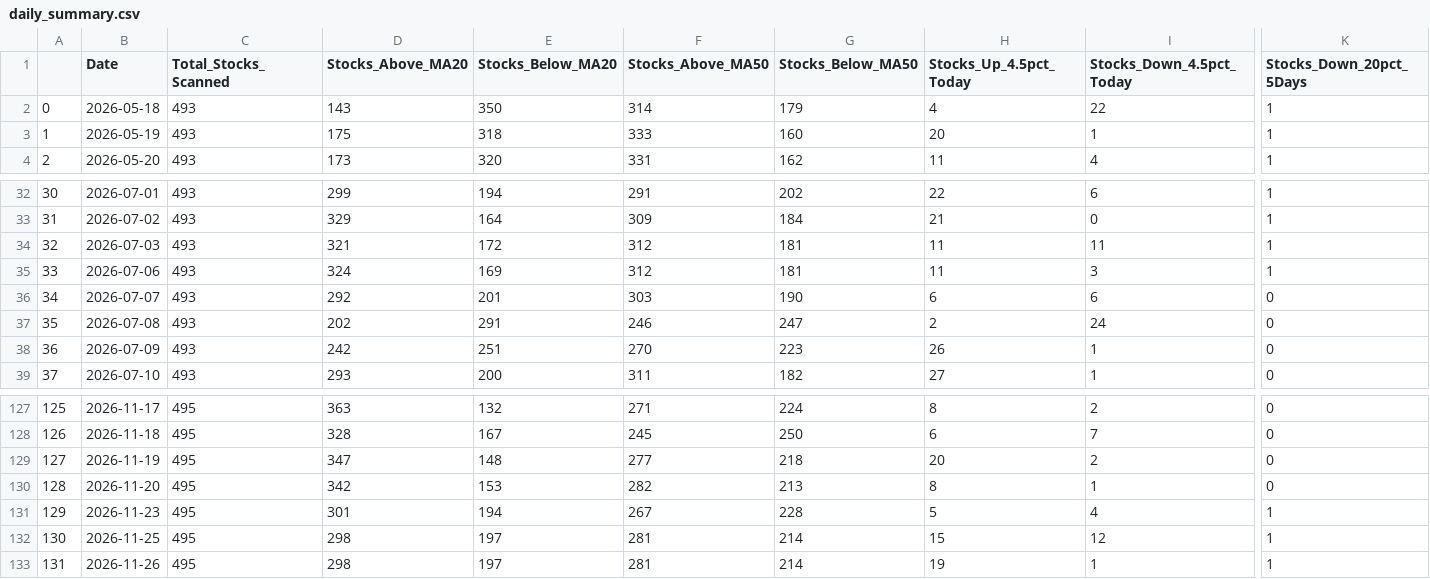
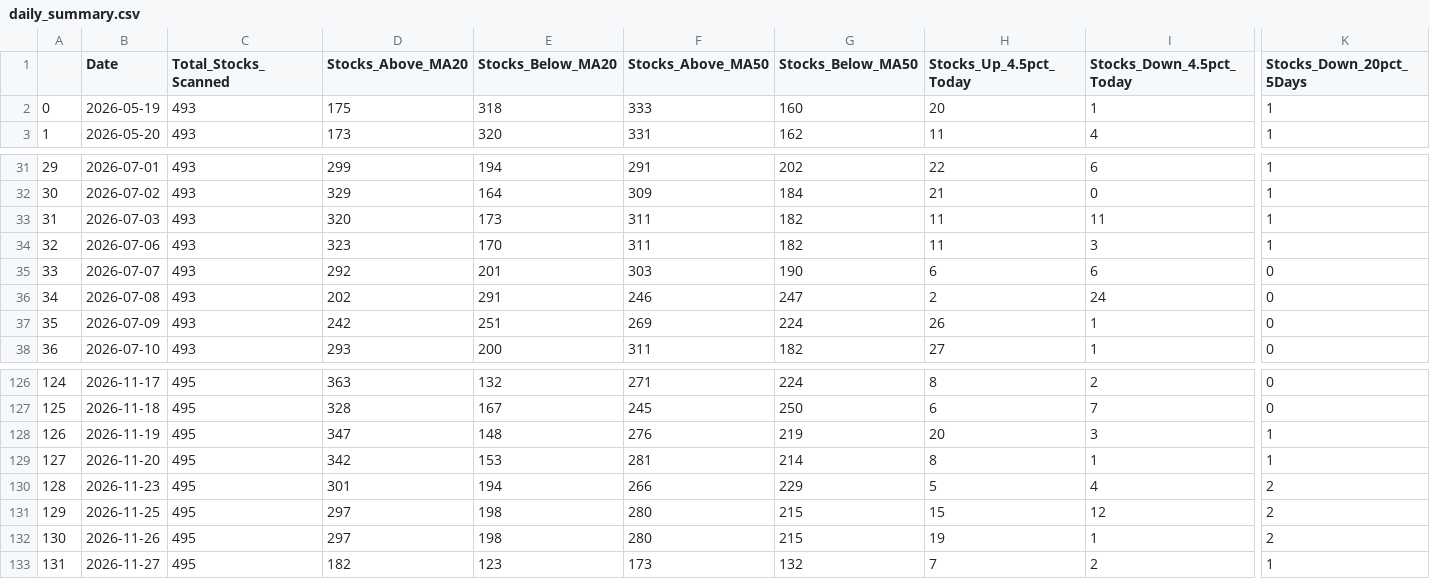
Before and after one commit to upendra-18/Multi-Regime-Market-State-Detection---Adaptive-Capital-Allocation-System, a CSV file: data/daily_summary.csv, drawn as a sheet; only a part is shown, gaps mark what is left out; removed rows and columns are numbered as before the commit, all else as after; rows hold the shown columns only; the diff names each change by its address in the sheet, - before the commit and + after, or states it on an @@ line.

```diff
--- a/data/daily_summary.csv
+++ b/data/daily_summary.csv
-row 2: 0 | 2026-05-18 | 493 | 143 | 350 | 314 | 179 | 4 | 22 | 1
@@ column A renumbered between rows 2 and 132 @@
-D33 (Stocks_Above_MA20): 321
+D33 (Stocks_Above_MA20): 320
-E33 (Stocks_Below_MA20): 172
+E33 (Stocks_Below_MA20): 173
-F33:F34 (Stocks_Above_MA50): 312
+F33:F34 (Stocks_Above_MA50): 311
-G33:G34 (Stocks_Below_MA50): 181
+G33:G34 (Stocks_Below_MA50): 182
-D34 (Stocks_Above_MA20): 324
+D34 (Stocks_Above_MA20): 323
-E34 (Stocks_Below_MA20): 169
+E34 (Stocks_Below_MA20): 170
-F37 (Stocks_Above_MA50): 270
+F37 (Stocks_Above_MA50): 269
-G37 (Stocks_Below_MA50): 223
+G37 (Stocks_Below_MA50): 224
-F128 (Stocks_Above_MA50): 277
+F128 (Stocks_Above_MA50): 276
-G128 (Stocks_Below_MA50): 218
+G128 (Stocks_Below_MA50): 219
-I128 (Stocks_Down_4.5pct_Today): 2
+I128 (Stocks_Down_4.5pct_Today): 3
-K128:K129 (Stocks_Down_20pct_5Days): 0
+K128:K129 (Stocks_Down_20pct_5Days): 1
-F129 (Stocks_Above_MA50): 282
+F129 (Stocks_Above_MA50): 281
-G129 (Stocks_Below_MA50): 213
+G129 (Stocks_Below_MA50): 214
-F130 (Stocks_Above_MA50): 267
+F130 (Stocks_Above_MA50): 266
-G130 (Stocks_Below_MA50): 228
+G130 (Stocks_Below_MA50): 229
-K130:K132 (Stocks_Down_20pct_5Days): 1
+K130:K132 (Stocks_Down_20pct_5Days): 2
-D131:D132 (Stocks_Above_MA20): 298
+D131:D132 (Stocks_Above_MA20): 297
-E131:E132 (Stocks_Below_MA20): 197
+E131:E132 (Stocks_Below_MA20): 198
-F131:F132 (Stocks_Above_MA50): 281
+F131:F132 (Stocks_Above_MA50): 280
-G131:G132 (Stocks_Below_MA50): 214
+G131:G132 (Stocks_Below_MA50): 215
+row 133: 131 | 2026-11-27 | 495 | 182 | 123 | 173 | 132 | 7 | 2 | 1
```
Also changed, not shown: data/features.csv, 1 other file.
